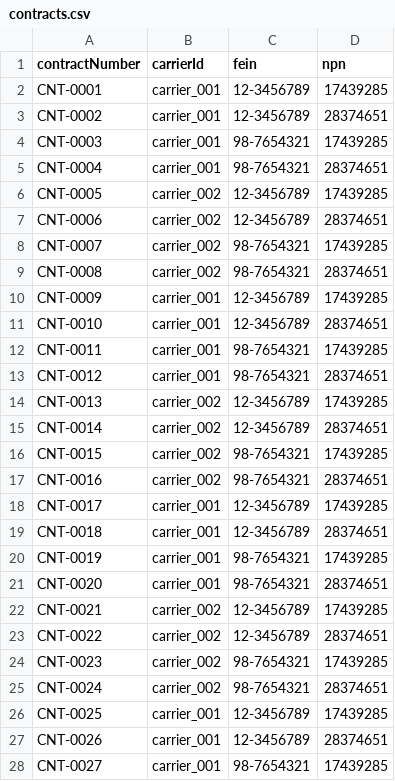
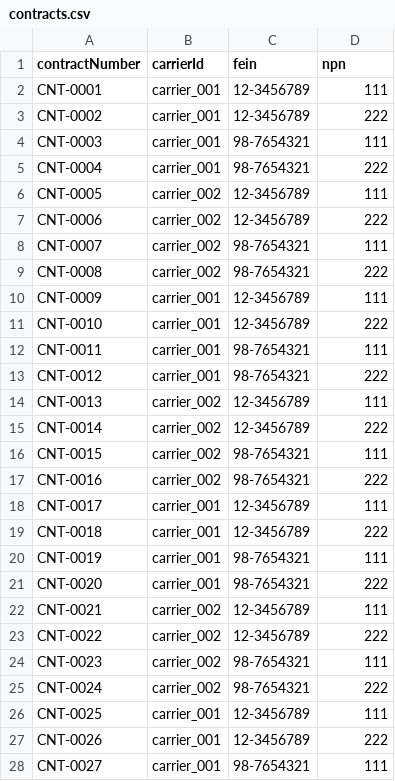
Before and after one commit to Insured-Retirement-Institute/Team-5---Hackathon, a CSV file: contracts.csv, drawn as a sheet; only a part is shown; the diff covers the shown part only.

```diff
--- a/contracts.csv
+++ b/contracts.csv
@@ -1,28 +1,28 @@
 contractNumber, carrierId, fein, npn
-CNT-0001, carrier_001, 12-3456789, 17439285
-CNT-0002, carrier_001, 12-3456789, 28374651
-CNT-0003, carrier_001, 98-7654321, 17439285
-CNT-0004, carrier_001, 98-7654321, 28374651
-CNT-0005, carrier_002, 12-3456789, 17439285
-CNT-0006, carrier_002, 12-3456789, 28374651
-CNT-0007, carrier_002, 98-7654321, 17439285
-CNT-0008, carrier_002, 98-7654321, 28374651
-CNT-0009, carrier_001, 12-3456789, 17439285
-CNT-0010, carrier_001, 12-3456789, 28374651
-CNT-0011, carrier_001, 98-7654321, 17439285
-CNT-0012, carrier_001, 98-7654321, 28374651
-CNT-0013, carrier_002, 12-3456789, 17439285
-CNT-0014, carrier_002, 12-3456789, 28374651
-CNT-0015, carrier_002, 98-7654321, 17439285
-CNT-0016, carrier_002, 98-7654321, 28374651
-CNT-0017, carrier_001, 12-3456789, 17439285
-CNT-0018, carrier_001, 12-3456789, 28374651
-CNT-0019, carrier_001, 98-7654321, 17439285
-CNT-0020, carrier_001, 98-7654321, 28374651
-CNT-0021, carrier_002, 12-3456789, 17439285
-CNT-0022, carrier_002, 12-3456789, 28374651
-CNT-0023, carrier_002, 98-7654321, 17439285
-CNT-0024, carrier_002, 98-7654321, 28374651
-CNT-0025, carrier_001, 12-3456789, 17439285
-CNT-0026, carrier_001, 12-3456789, 28374651
-CNT-0027, carrier_001, 98-7654321, 17439285
+CNT-0001, carrier_001, 12-3456789, 111
+CNT-0002, carrier_001, 12-3456789, 222
+CNT-0003, carrier_001, 98-7654321, 111
+CNT-0004, carrier_001, 98-7654321, 222
+CNT-0005, carrier_002, 12-3456789, 111
+CNT-0006, carrier_002, 12-3456789, 222
+CNT-0007, carrier_002, 98-7654321, 111
+CNT-0008, carrier_002, 98-7654321, 222
+CNT-0009, carrier_001, 12-3456789, 111
+CNT-0010, carrier_001, 12-3456789, 222
+CNT-0011, carrier_001, 98-7654321, 111
+CNT-0012, carrier_001, 98-7654321, 222
+CNT-0013, carrier_002, 12-3456789, 111
+CNT-0014, carrier_002, 12-3456789, 222
+CNT-0015, carrier_002, 98-7654321, 111
+CNT-0016, carrier_002, 98-7654321, 222
+CNT-0017, carrier_001, 12-3456789, 111
+CNT-0018, carrier_001, 12-3456789, 222
+CNT-0019, carrier_001, 98-7654321, 111
+CNT-0020, carrier_001, 98-7654321, 222
+CNT-0021, carrier_002, 12-3456789, 111
+CNT-0022, carrier_002, 12-3456789, 222
+CNT-0023, carrier_002, 98-7654321, 111
+CNT-0024, carrier_002, 98-7654321, 222
+CNT-0025, carrier_001, 12-3456789, 111
+CNT-0026, carrier_001, 12-3456789, 222
+CNT-0027, carrier_001, 98-7654321, 111
```
Also changed, not shown: 73 edited cells elsewhere in this file, 2 other files.
